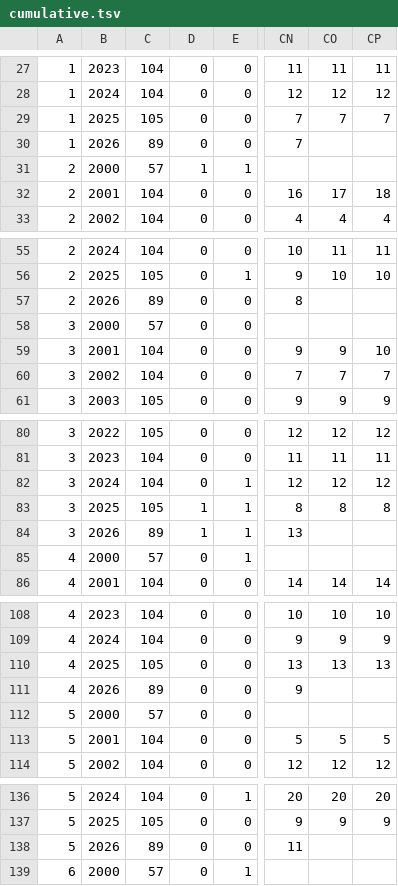
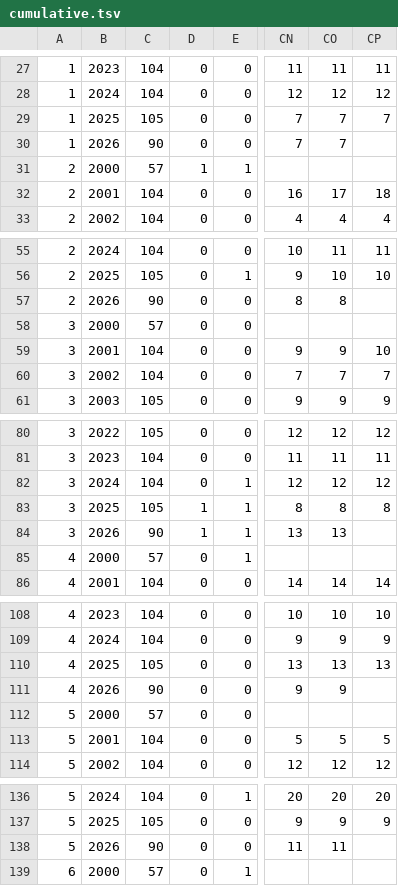
Before and after one commit to riasc/SELMA, a TSV file: collect/profiles/cumulative.tsv, drawn as a sheet; only a part is shown, gaps mark what is left out; the diff covers the shown part only; the diff names each change by its address in the sheet, - before the commit and + after, or states it on an @@ line.

```diff
--- a/collect/profiles/cumulative.tsv
+++ b/collect/profiles/cumulative.tsv
-C30: 89
+C30: 90
-CO30: (empty)
+CO30: 7
-C57: 89
+C57: 90
-CO57: (empty)
+CO57: 8
-C84: 89
+C84: 90
-CO84: (empty)
+CO84: 13
-C111: 89
+C111: 90
-CO111: (empty)
+CO111: 9
-C138: 89
+C138: 90
-CO138: (empty)
+CO138: 11
```
Also changed, not shown: 88 edited cells elsewhere in this file, collect/distance/occurrence.tsv, collect/hotcold/occurrence.tsv, 17 other files.
